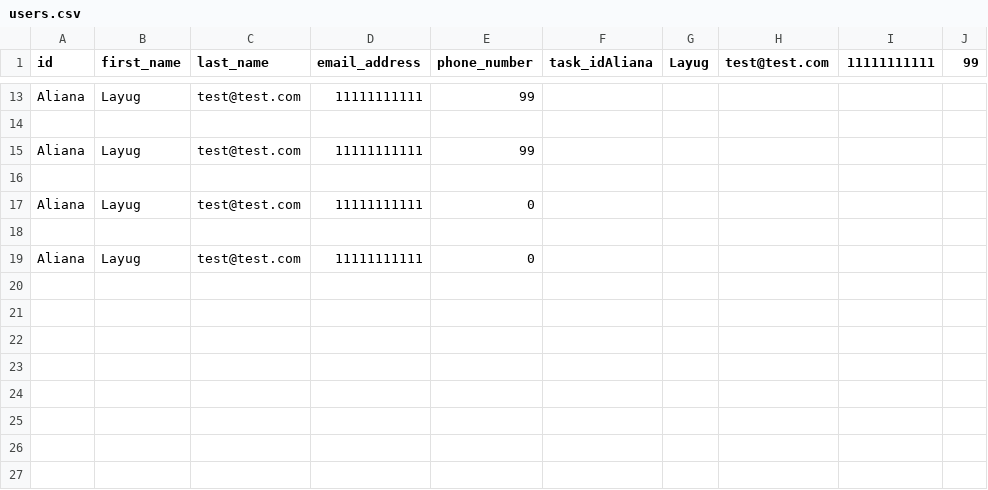
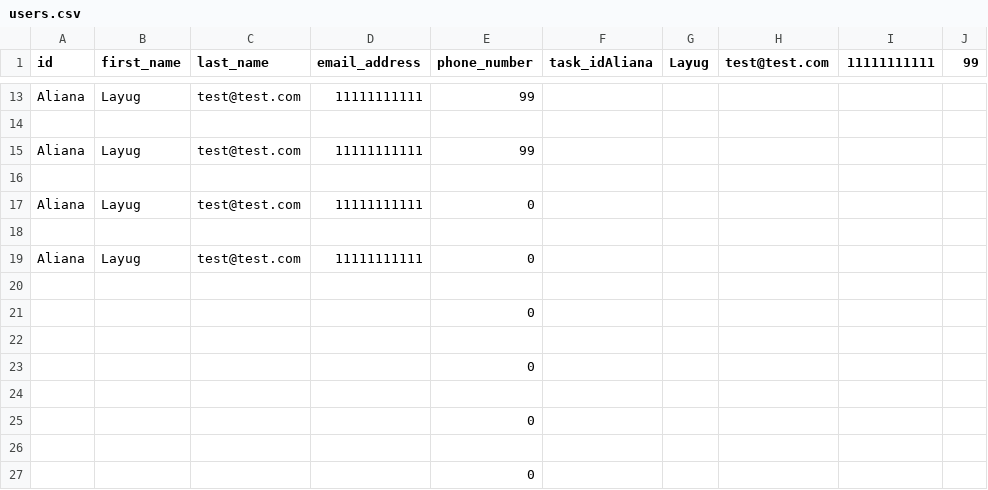
Before and after one commit to alayug/user-tester-manager, a CSV file: database/users.csv, drawn as a sheet; only a part is shown, gaps mark what is left out.

```diff
--- a/database/users.csv
+++ b/database/users.csv
@@ -19 +19,9 @@ Aliana ,Layug,test@test.com,11111111111,0
 Aliana ,Layug,test@test.com,11111111111,0
+
+,,,,0
+
+,,,,0
+
+,,,,0
+
+,,,,0
```
Also changed, not shown: 2 other files.
